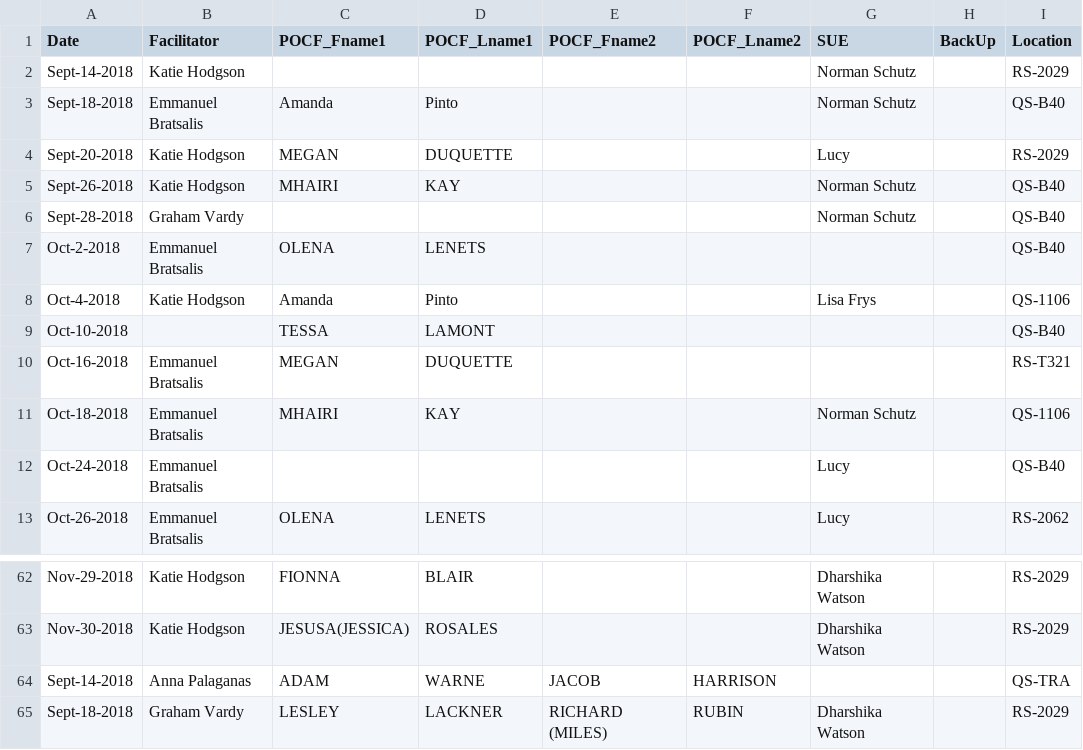
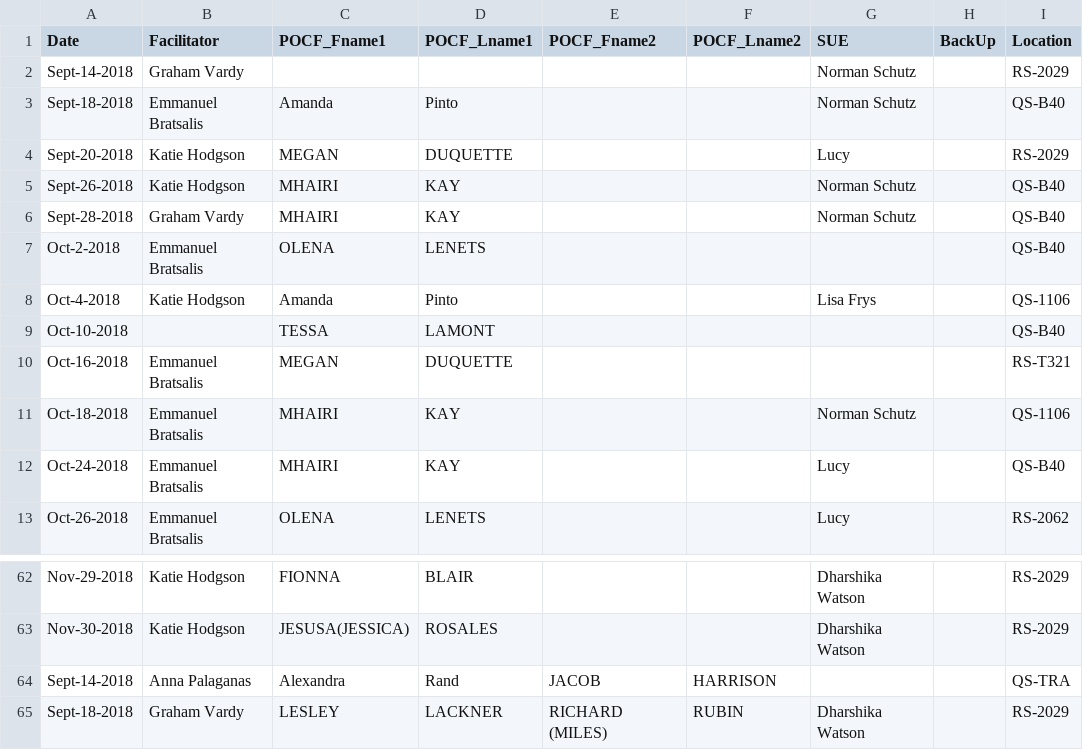
Before and after one commit to AhmadMobin/TIDES2018Day1Schedule, a CSV file: Day1schedule.csv, drawn as a sheet; only a part is shown, gaps mark what is left out; the diff names each change by its address in the sheet, - before the commit and + after, or states it on an @@ line.

Commit message:
Add files via upload

```diff
--- a/Day1schedule.csv
+++ b/Day1schedule.csv
-B2 (Facilitator): Katie Hodgson
+B2 (Facilitator): Graham Vardy
-C6 (POCF_Fname1): (empty)
+C6 (POCF_Fname1): MHAIRI
-D6 (POCF_Lname1): (empty)
+D6 (POCF_Lname1): KAY
-C12 (POCF_Fname1): (empty)
+C12 (POCF_Fname1): MHAIRI
-D12 (POCF_Lname1): (empty)
+D12 (POCF_Lname1): KAY
-C64 (POCF_Fname1): ADAM
+C64 (POCF_Fname1): Alexandra
-D64 (POCF_Lname1): WARNE
+D64 (POCF_Lname1): Rand
```
